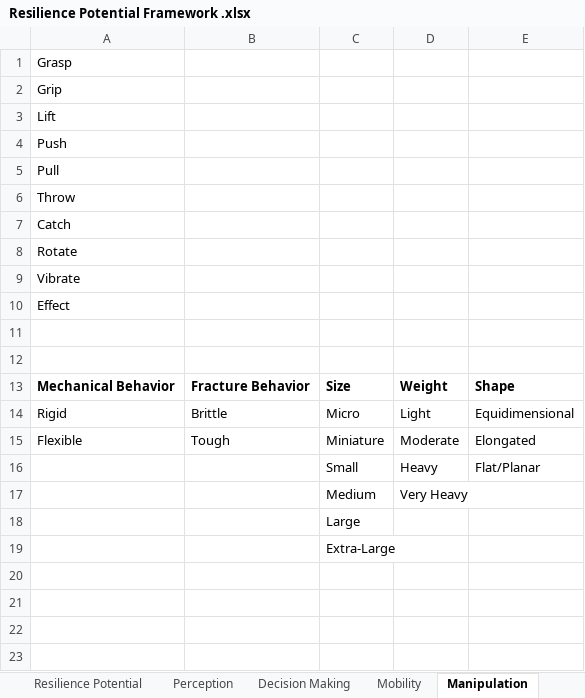
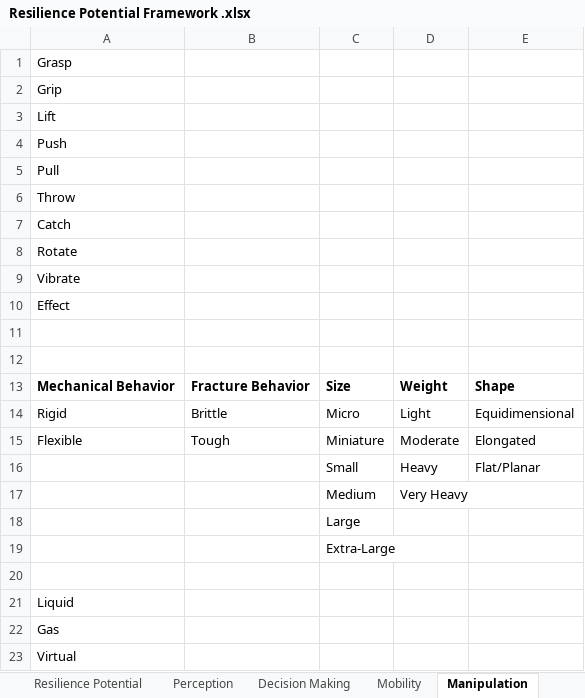
Before and after one commit to rashijainx/phd-research-resilience-potential, an Excel workbook: Resilience Potential Framework .xlsx, sheet Manipulation, drawn as a sheet; values as stored, in another font and other column widths than the file's, no borders; the diff names each change by its address in the sheet, - before the commit and + after, or states it on an @@ line.

```diff
--- a/Resilience Potential Framework .xlsx (sheet Manipulation)
+++ b/Resilience Potential Framework .xlsx (sheet Manipulation)
+row 20: (empty)
+row 21: Liquid
+row 22: Gas
+row 23: Virtual
```
Also changed, not shown: sheet All permutations & combinations, other sheet tabs, Safety Control Library & Potential Assessments .xlsx.
